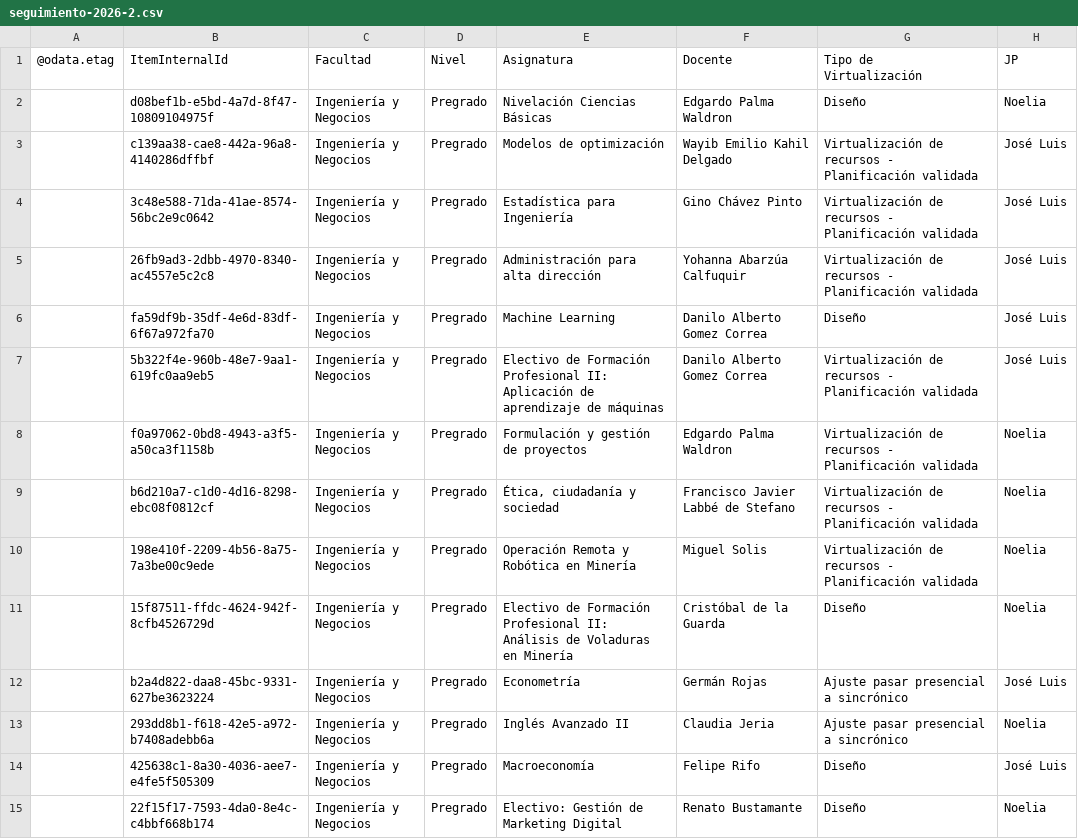
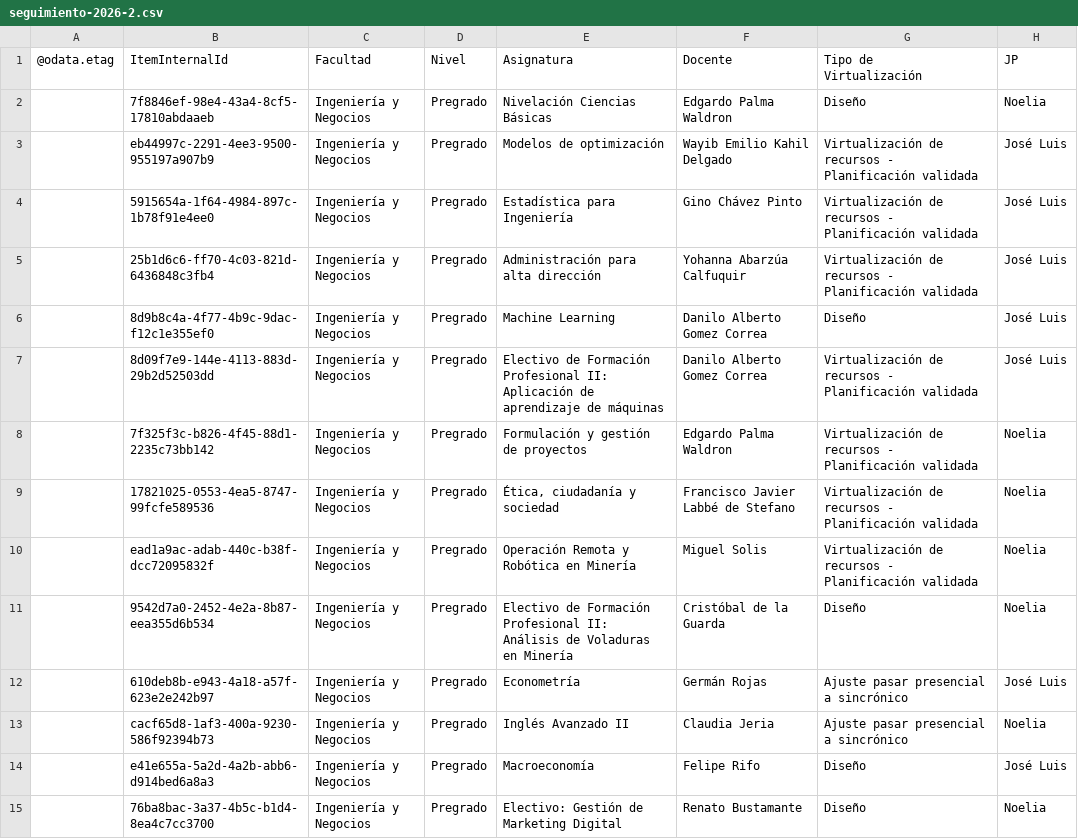
Before and after one commit to joseluissalazar81-spec/Seguimiento-proyecto-2026-2, a CSV file: data/seguimiento-2026-2.csv, drawn as a sheet; only a part is shown; the diff covers the shown part only; the diff names each change by its address in the sheet, - before the commit and + after, or states it on an @@ line.

Commit message:
Actualizar CSV 2026-2

```diff
--- a/data/seguimiento-2026-2.csv
+++ b/data/seguimiento-2026-2.csv
-B2 (ItemInternalId): d08bef1b-e5bd-4a7d-8f47-10809104975f
+B2 (ItemInternalId): 7f8846ef-98e4-43a4-8cf5-17810abdaaeb
-B3 (ItemInternalId): c139aa38-cae8-442a-96a8-4140286dffbf
+B3 (ItemInternalId): eb44997c-2291-4ee3-9500-955197a907b9
-B4 (ItemInternalId): 3c48e588-71da-41ae-8574-56bc2e9c0642
+B4 (ItemInternalId): 5915654a-1f64-4984-897c-1b78f91e4ee0
-B5 (ItemInternalId): 26fb9ad3-2dbb-4970-8340-ac4557e5c2c8
+B5 (ItemInternalId): 25b1d6c6-ff70-4c03-821d-6436848c3fb4
-B6 (ItemInternalId): fa59df9b-35df-4e6d-83df-6f67a972fa70
+B6 (ItemInternalId): 8d9b8c4a-4f77-4b9c-9dac-f12c1e355ef0
-B7 (ItemInternalId): 5b322f4e-960b-48e7-9aa1-619fc0aa9eb5
+B7 (ItemInternalId): 8d09f7e9-144e-4113-883d-29b2d52503dd
-B8 (ItemInternalId): f0a97062-0bd8-4943-a3f5-a50ca3f1158b
+B8 (ItemInternalId): 7f325f3c-b826-4f45-88d1-2235c73bb142
-B9 (ItemInternalId): b6d210a7-c1d0-4d16-8298-ebc08f0812cf
+B9 (ItemInternalId): 17821025-0553-4ea5-8747-99fcfe589536
-B10 (ItemInternalId): 198e410f-2209-4b56-8a75-7a3be00c9ede
+B10 (ItemInternalId): ead1a9ac-adab-440c-b38f-dcc72095832f
-B11 (ItemInternalId): 15f87511-ffdc-4624-942f-8cfb4526729d
+B11 (ItemInternalId): 9542d7a0-2452-4e2a-8b87-eea355d6b534
-B12 (ItemInternalId): b2a4d822-daa8-45bc-9331-627be3623224
+B12 (ItemInternalId): 610deb8b-e943-4a18-a57f-623e2e242b97
-B13 (ItemInternalId): 293dd8b1-f618-42e5-a972-b7408adebb6a
+B13 (ItemInternalId): cacf65d8-1af3-400a-9230-586f92394b73
-B14 (ItemInternalId): 425638c1-8a30-4036-aee7-e4fe5f505309
+B14 (ItemInternalId): e41e655a-5a2d-4a2b-abb6-d914bed6a8a3
-B15 (ItemInternalId): 22f15f17-7593-4da0-8e4c-c4bbf668b174
+B15 (ItemInternalId): 76ba8bac-3a37-4b5c-b1d4-8ea4c7cc3700
```
Also changed, not shown: 55 edited cells elsewhere in this file.
